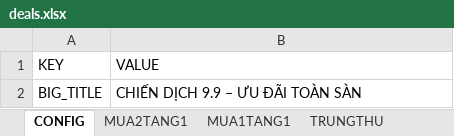
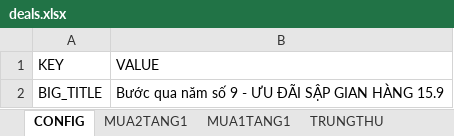
Before and after one commit to Kittyumbs/Kittyumbs-dannygreen-livestreamdeal, an Excel workbook: public/deals.xlsx, sheet CONFIG, drawn as a sheet; values as stored, in another font and other column widths than the file's, no borders; the diff names each change by its address in the sheet, - before the commit and + after, or states it on an @@ line.

```diff
--- a/public/deals.xlsx (sheet CONFIG)
+++ b/public/deals.xlsx (sheet CONFIG)
-B2 (VALUE): CHIẾN DỊCH 9.9 – ƯU ĐÃI TOÀN SÀN
+B2 (VALUE): Bước qua năm số 9 - ƯU ĐÃI SẬP GIAN HÀNG 15.9
```
Also changed, not shown: sheet HANG_TUOI_HUU_CO, sheet TRUNGTHU, sheet MUA1TANG1, sheet GIAM50_NUOCEP, sheet MUA2TANG1, 1 other file.
